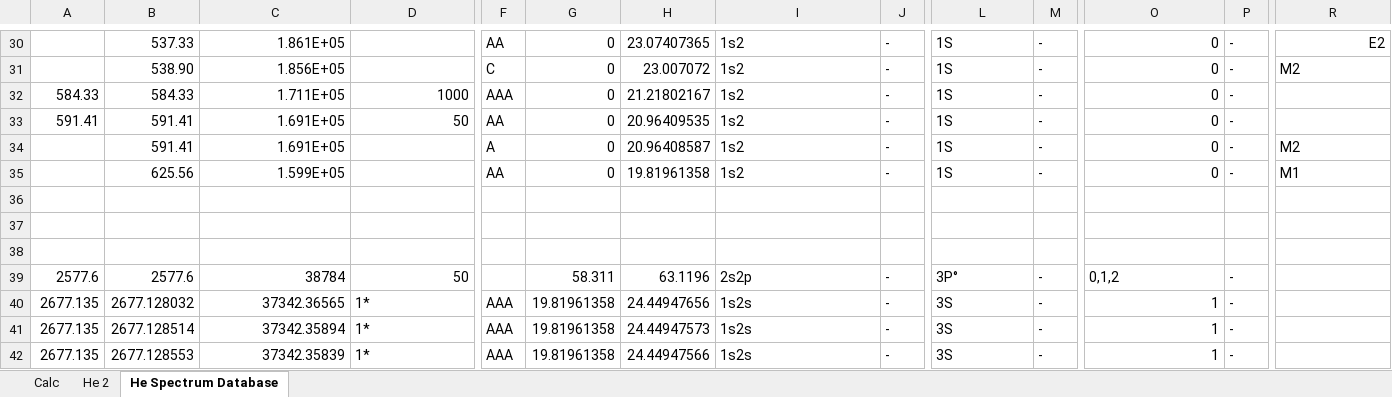
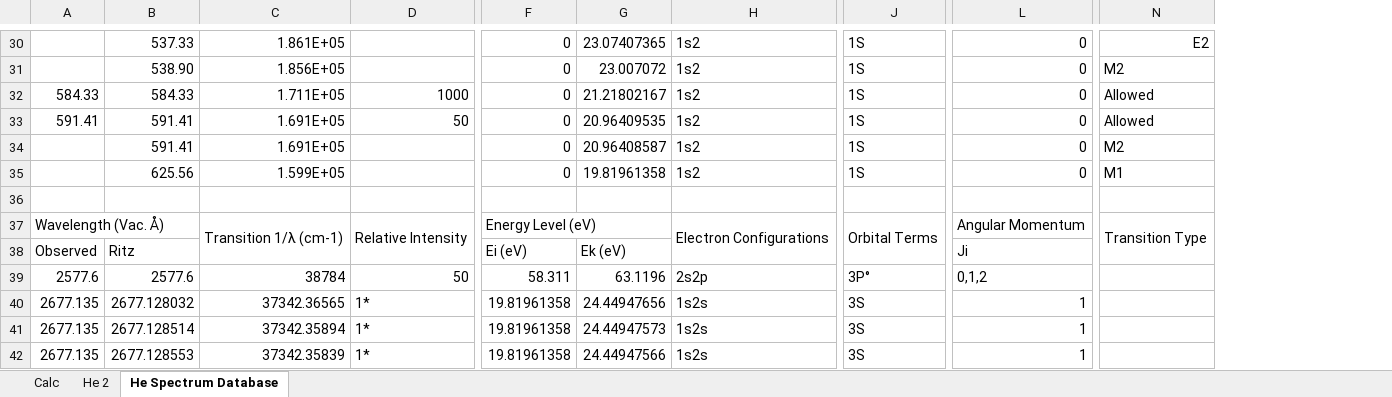
Before and after one commit to mlane3/Phys4321, an Excel workbook: FranckHertz/Mercury/HE and Na Spectrum.xlsx, sheet He Spectrum Database, drawn as a sheet; only a part is shown, gaps mark what is left out; values as stored, in another font and other column widths than the file's, no cell formats; removed rows and columns are numbered as before the commit, all else as after; rows hold the shown columns only; the diff covers the shown part only; the diff names each change by its address in the sheet, - before the commit and + after, or states it on an @@ line.

```diff
--- a/FranckHertz/Mercury/HE and Na Spectrum.xlsx (sheet He Spectrum Database)
+++ b/FranckHertz/Mercury/HE and Na Spectrum.xlsx (sheet He Spectrum Database)
-column F, rows 30-42: AA | C | AAA | AA | A | AA |  |  |  |  | AAA | AAA | AAA
-column J, rows 30-42: - | - | - | - | - | - |  |  |  | - | - | - | -
-column M, rows 30-42: - | - | - | - | - | - |  |  |  | - | - | - | -
-column P, rows 30-42: - | - | - | - | - | - |  |  |  | - | - | - | -
-N32:N33: (empty)
+N32:N33: Allowed
-row 37: (empty)
+row 37: Wavelength (Vac. Å) |  | Transition 1/λ (cm-1) | Relative Intensity | Energy Level (eV) |  | Electron Configurations | Orbital Terms | Angular Momentum | Transition Type
+A37:B37 merged
+C37:C38 merged
+D37:D38 merged
+F37:G37 merged
+H37:I38 merged
+J37:K38 merged
+L37:M37 merged
+N37:N38 merged
-row 38: (empty)
+row 38: Observed | Ritz |  |  | Ei (eV) | Ek (eV) |  |  | Ji
```
Also changed, not shown: 23 edited cells and merged cells elsewhere in this sheet, cell formats.
